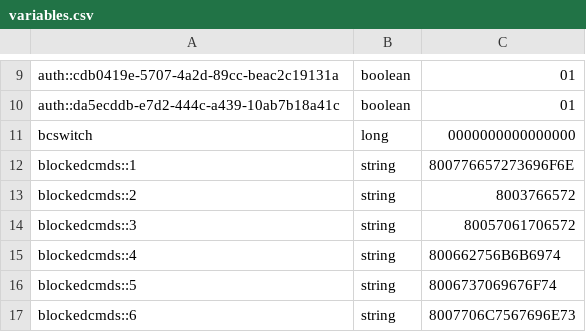
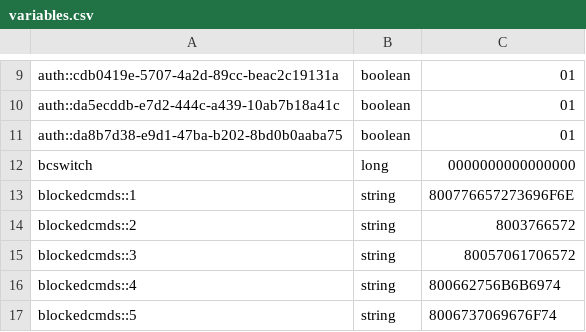
Before and after one commit to vikingiwan/VivaStaff-McServer, a CSV file: plugins/Skript/variables.csv, drawn as a sheet; only a part is shown, gaps mark what is left out; the shorter side is filled out with more unchanged rows.

```diff
--- a/plugins/Skript/variables.csv
+++ b/plugins/Skript/variables.csv
@@ -10,2 +10,3 @@ auth::cdb0419e-5707-4a2d-89cc-beac2c19131a, boolean, 01
 auth::da5ecddb-e7d2-444c-a439-10ab7b18a41c, boolean, 01
+auth::da8b7d38-e9d1-47ba-b202-8bd0b0aaba75, boolean, 01
 bcswitch, long, 0000000000000000
```
Also changed, not shown: 41 other files.
